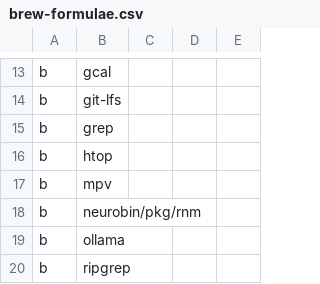
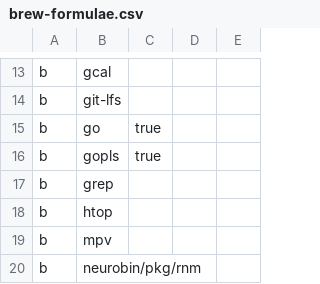
Before and after one commit to zigotica/automated-desktop-setup, a CSV file: data/brew-formulae.csv, drawn as a sheet; only a part is shown, gaps mark what is left out; the shorter side is filled out with more unchanged rows.

Commit message:
go

```diff
--- a/data/brew-formulae.csv
+++ b/data/brew-formulae.csv
@@ -14,2 +14,4 @@ b,gcal,,,
 b,git-lfs,,,
+b,go,true,,
+b,gopls,true,,
 b,grep,,,
```
